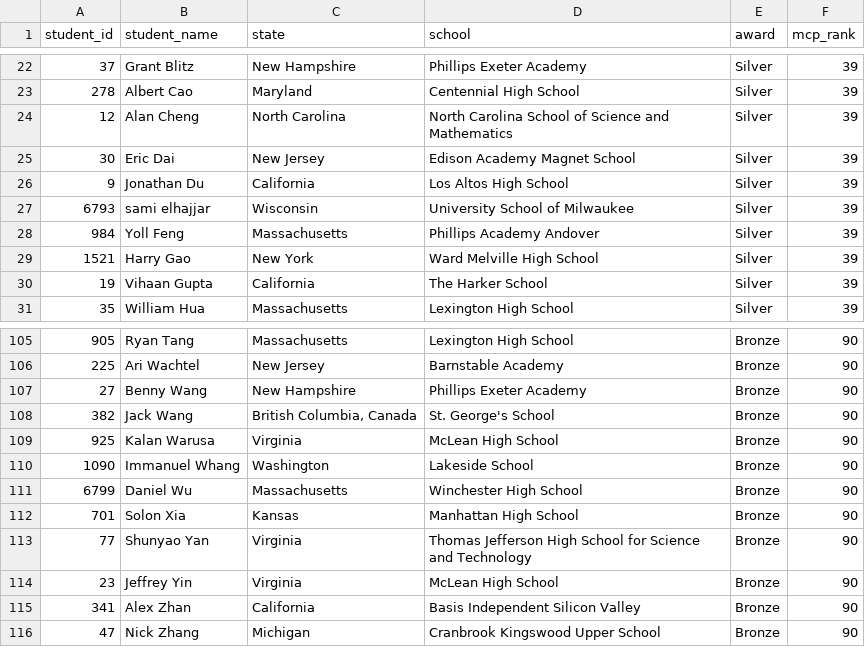
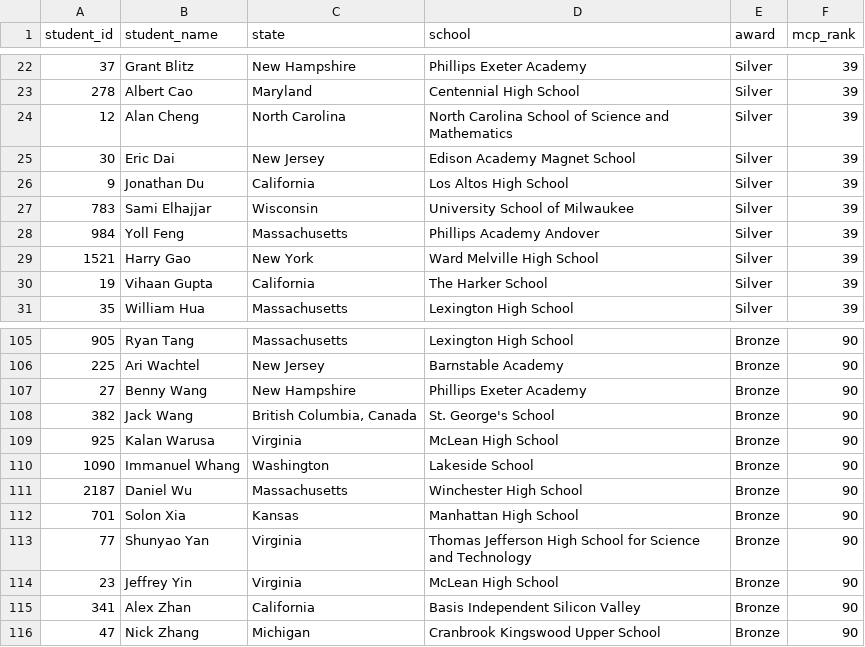
Before and after one commit to x-du/math-competition, a CSV file: database/contests/amo/year=2026/results.csv, drawn as a sheet; only a part is shown, gaps mark what is left out.

Commit message:
Merge student id

```diff
--- a/database/contests/amo/year=2026/results.csv
+++ b/database/contests/amo/year=2026/results.csv
@@ -26,3 +26,3 @@ student_id,student_name,state,school,award,mcp_rank
 9,Jonathan Du,California,Los Altos High School,Silver,39
-6793,sami elhajjar,Wisconsin,University School of Milwaukee,Silver,39
+783,Sami Elhajjar,Wisconsin,University School of Milwaukee,Silver,39
 984,Yoll Feng,Massachusetts,Phillips Academy Andover,Silver,39
@@ -110,3 +110,3 @@ student_id,student_name,state,school,award,mcp_rank
 1090,Immanuel Whang,Washington,Lakeside School,Bronze,90
-6799,Daniel Wu,Massachusetts,Winchester High School,Bronze,90
+2187,Daniel Wu,Massachusetts,Winchester High School,Bronze,90
 701,Solon Xia,Kansas,Manhattan High School,Bronze,90
```
Also changed, not shown: database/contests/mk-national/year=2021/grade=8/results.csv, 2 other files.
